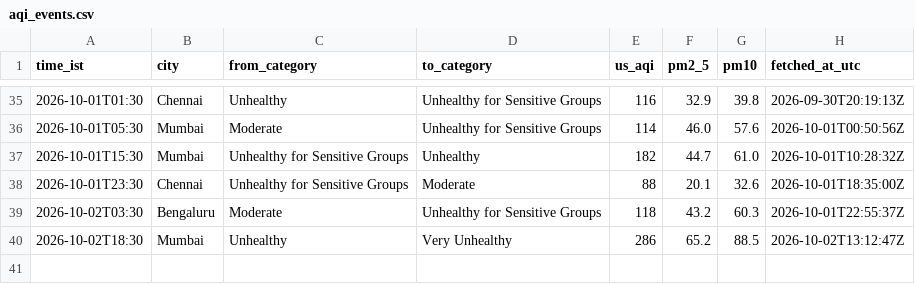
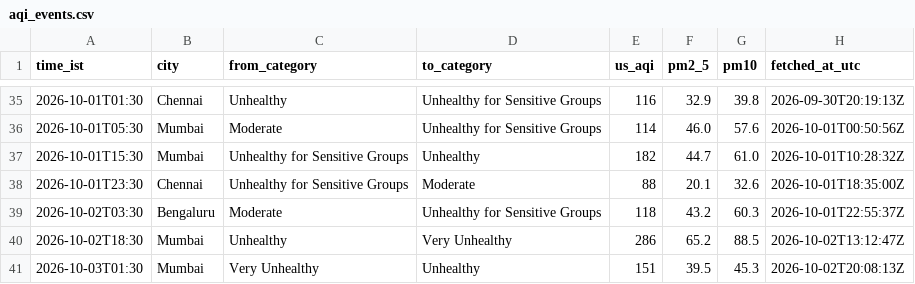
Before and after one commit to Georgian-86/india-aqi-tracker, a CSV file: data/aqi_events.csv, drawn as a sheet; only a part is shown, gaps mark what is left out; the diff names each change by its address in the sheet, - before the commit and + after, or states it on an @@ line.

Commit message:
data: AQI change 2026-10-03 01:30 IST: Mumbai → Unhealthy

```diff
--- a/data/aqi_events.csv
+++ b/data/aqi_events.csv
+row 41: 2026-10-03T01:30 | Mumbai | Very Unhealthy | Unhealthy | 151 | 39.5 | 45.3 | 2026-10-02T20:08:13Z
```
